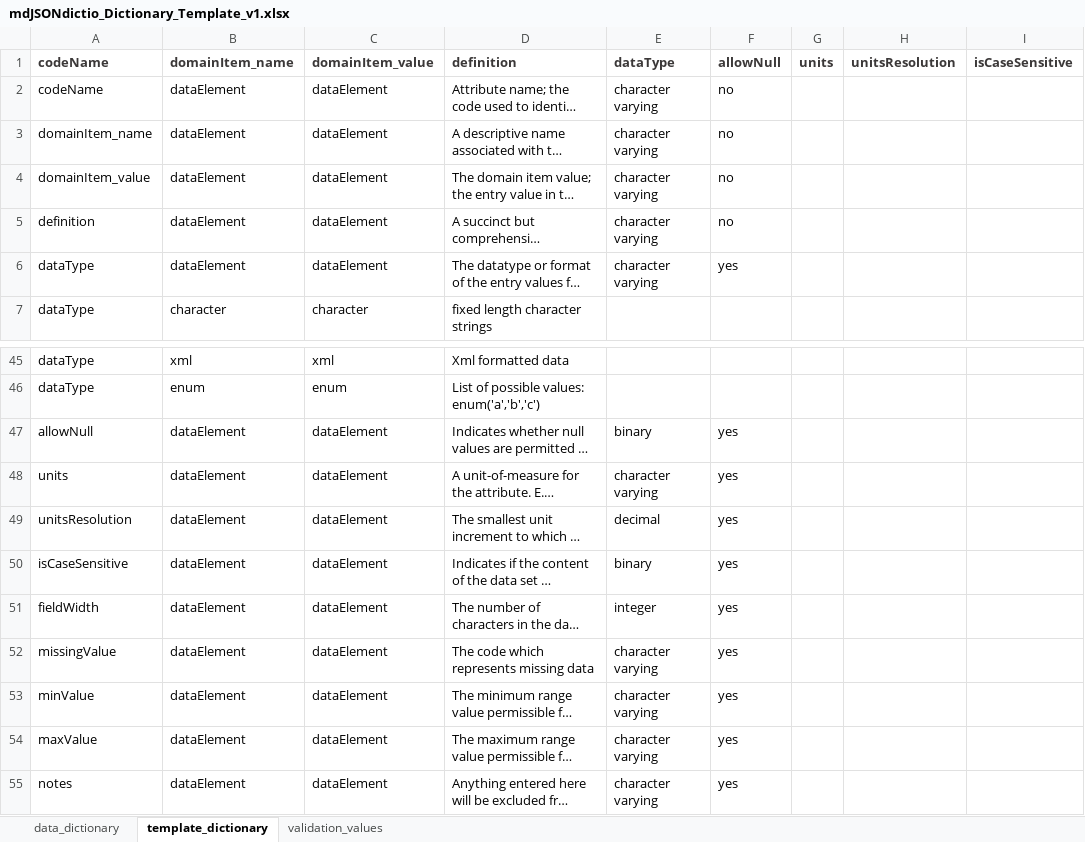
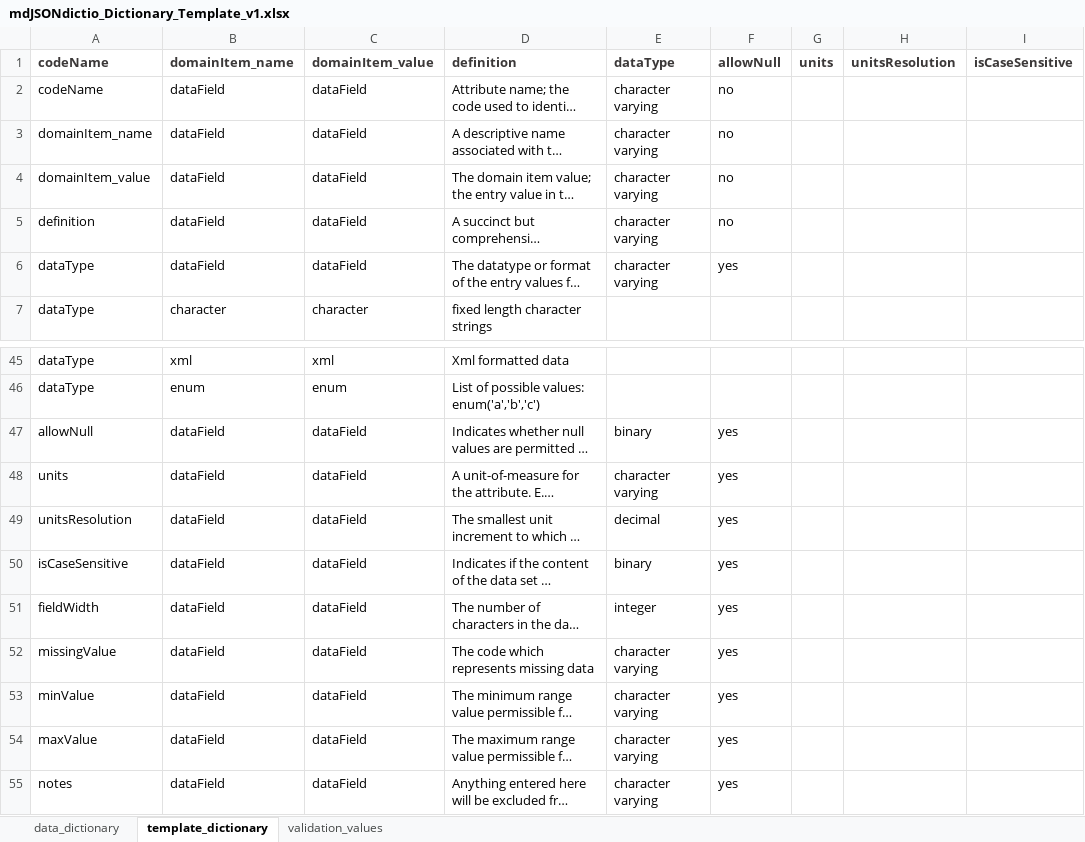
Before and after one commit to hdvincelette/mdJSONdictio, an Excel workbook: inst/templates/mdJSONdictio_Dictionary_Template_v1.xlsx, sheet template_dictionary, drawn as a sheet; only a part is shown, gaps mark what is left out; long unchanged cells end in …; values as stored, in another font and other column widths than the file's, no borders; the diff names each change by its address in the sheet, - before the commit and + after, or states it on an @@ line.

Commit message:
Update mdJSONdictio_Dictionary_Template_v1.xlsx

```diff
--- a/inst/templates/mdJSONdictio_Dictionary_Template_v1.xlsx (sheet template_dictionary)
+++ b/inst/templates/mdJSONdictio_Dictionary_Template_v1.xlsx (sheet template_dictionary)
-B2:B6: dataElement
+B2:B6: dataField
-C2:C6: dataElement
+C2:C6: dataField
-B47:B55: dataElement
+B47:B55: dataField
-C47:C55: dataElement
+C47:C55: dataField
```
